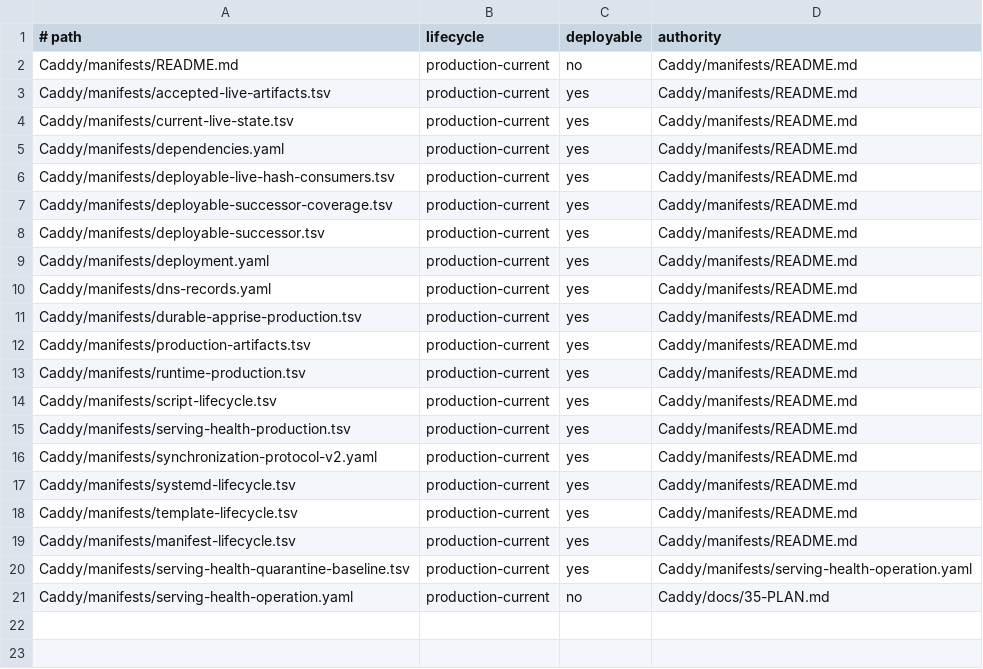
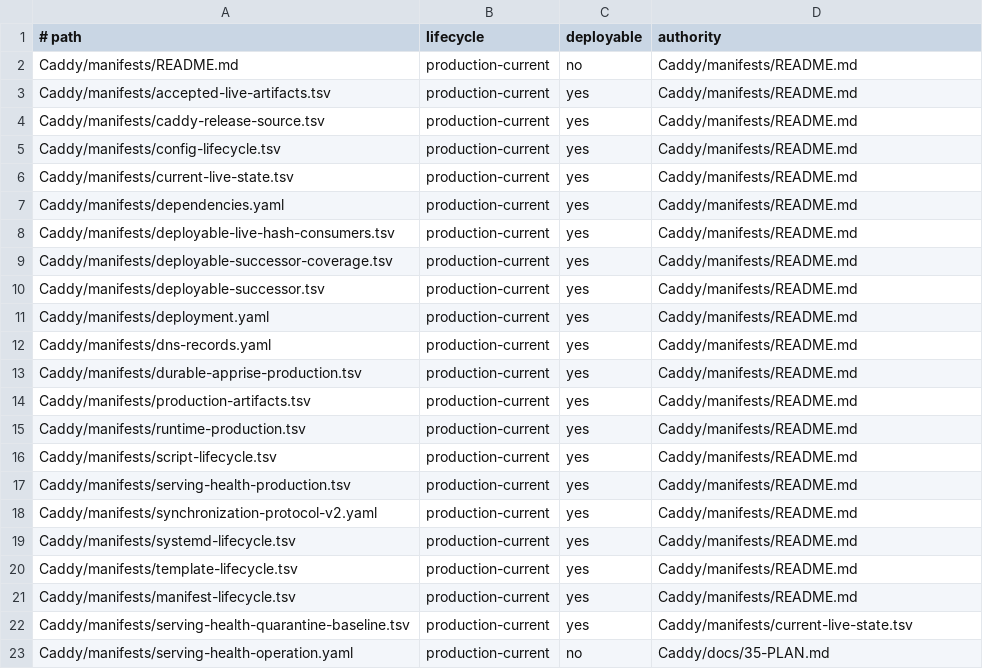
Before and after one commit to Racerx323/homelab-server-configs, a TSV file: Caddy/manifests/manifest-lifecycle.tsv, drawn as a sheet.

```diff
--- a/Caddy/manifests/manifest-lifecycle.tsv
+++ b/Caddy/manifests/manifest-lifecycle.tsv
@@ -3,2 +3,4 @@ Caddy/manifests/README.md	production-current	no	Caddy/manifests/README.md
 Caddy/manifests/accepted-live-artifacts.tsv	production-current	yes	Caddy/manifests/README.md
+Caddy/manifests/caddy-release-source.tsv	production-current	yes	Caddy/manifests/README.md
+Caddy/manifests/config-lifecycle.tsv	production-current	yes	Caddy/manifests/README.md
 Caddy/manifests/current-live-state.tsv	production-current	yes	Caddy/manifests/README.md
@@ -19,3 +21,3 @@ Caddy/manifests/template-lifecycle.tsv	production-current	yes	Caddy/manifests/RE
 Caddy/manifests/manifest-lifecycle.tsv	production-current	yes	Caddy/manifests/README.md
-Caddy/manifests/serving-health-quarantine-baseline.tsv	production-current	yes	Caddy/manifests/serving-health-operation.yaml
+Caddy/manifests/serving-health-quarantine-baseline.tsv	production-current	yes	Caddy/manifests/current-live-state.tsv
 Caddy/manifests/serving-health-operation.yaml	production-current	no	Caddy/docs/35-PLAN.md
```
Also changed, not shown: Caddy/manifests/current-live-state.tsv, Caddy/manifests/durable-apprise-production.tsv, 29 other files.
